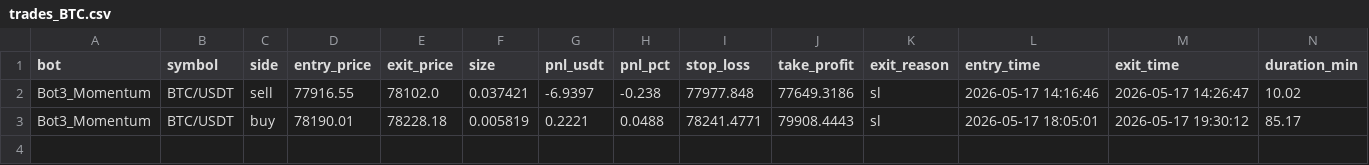
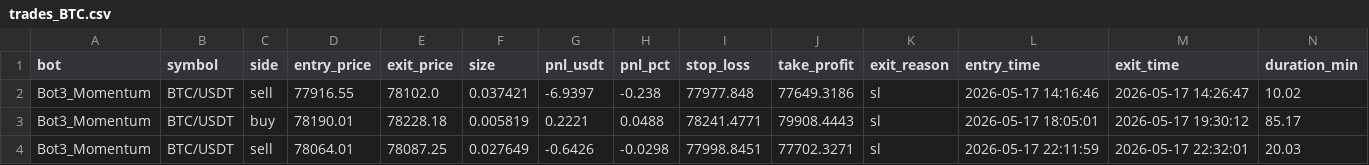
Before and after one commit to Jorjota12/trading_bots, a CSV file: trades_BTC.csv, drawn as a sheet.

Commit message:
update trades_BTC.csv

```diff
--- a/trades_BTC.csv
+++ b/trades_BTC.csv
@@ -3 +3,2 @@ Bot3_Momentum,BTC/USDT,sell,77916.55,78102.0,0.037421,-6.9397,-0.238,77977.848,7
 Bot3_Momentum,BTC/USDT,buy,78190.01,78228.18,0.005819,0.2221,0.0488,78241.4771,79908.4443,sl,2026-05-17 18:05:01,2026-05-17 19:30:12,85.17
+Bot3_Momentum,BTC/USDT,sell,78064.01,78087.25,0.027649,-0.6426,-0.0298,77998.8451,77702.3271,sl,2026-05-17 22:11:59,2026-05-17 22:32:01,20.03
```
